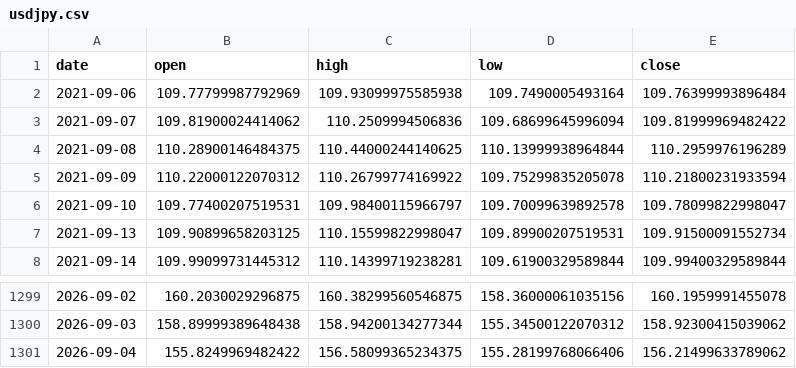
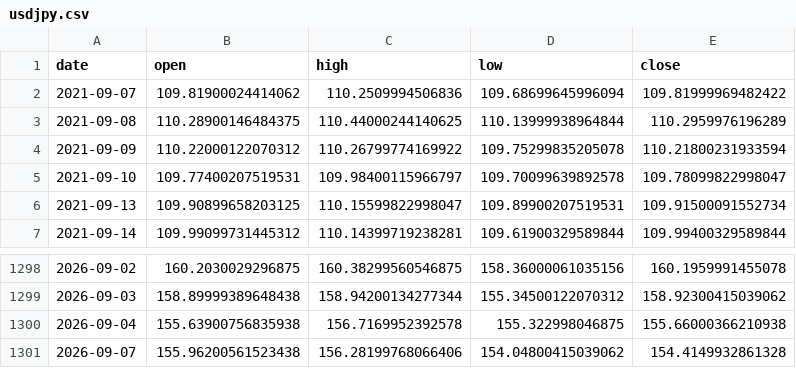
Before and after one commit to yuyu-toto/fx-trend-analysis, a CSV file: data/usdjpy.csv, drawn as a sheet; only a part is shown, gaps mark what is left out.

```diff
--- a/data/usdjpy.csv
+++ b/data/usdjpy.csv
@@ -1,3 +1,2 @@
 date,open,high,low,close
-2021-09-06,109.77799987792969,109.93099975585938,109.7490005493164,109.76399993896484
 2021-09-07,109.81900024414062,110.2509994506836,109.68699645996094,109.81999969482422
@@ -1300,2 +1299,3 @@ date,open,high,low,close
 2026-09-03,158.89999389648438,158.94200134277344,155.34500122070312,158.92300415039062
-2026-09-04,155.8249969482422,156.58099365234375,155.28199768066406,156.21499633789062
+2026-09-04,155.63900756835938,156.7169952392578,155.322998046875,155.66000366210938
+2026-09-07,155.96200561523438,156.28199768066406,154.04800415039062,154.4149932861328
```
Also changed, not shown: data/eurjpy.csv, data/eurusd.csv, 6 other files.
